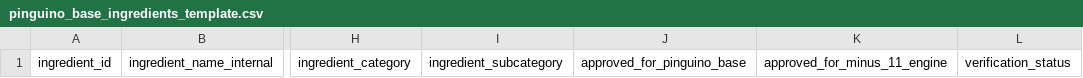
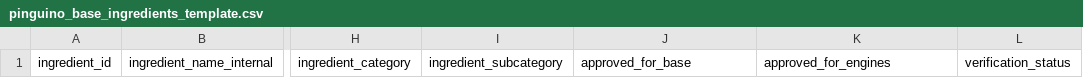
Before and after one commit to pinguinointelligence/pinguino-intelligence-v1, a CSV file: docs/ingredients/pinguino_base_ingredients_template.csv, drawn as a sheet; only a part is shown, gaps mark what is left out; the diff names each change by its address in the sheet, - before the commit and + after, or states it on an @@ line.

```diff
--- a/docs/ingredients/pinguino_base_ingredients_template.csv
+++ b/docs/ingredients/pinguino_base_ingredients_template.csv
-J1: approved_for_pinguino_base
+J1: approved_for_base
-K1: approved_for_minus_11_engine
+K1: approved_for_engines
```
Also changed, not shown: docs/ingredients/example_pinguino_base_ingredient_row.csv, 11 other files.
